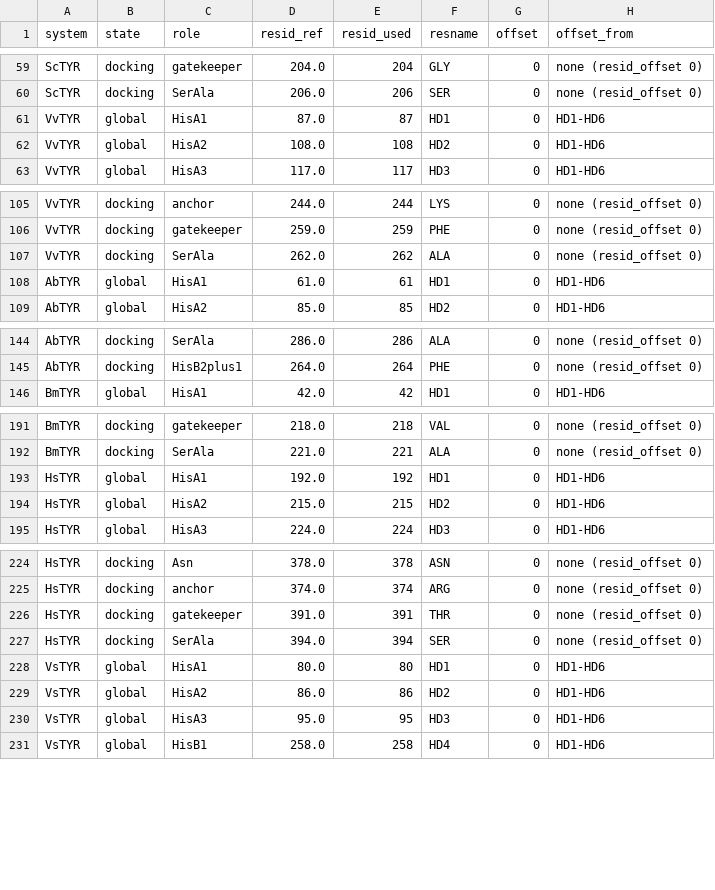
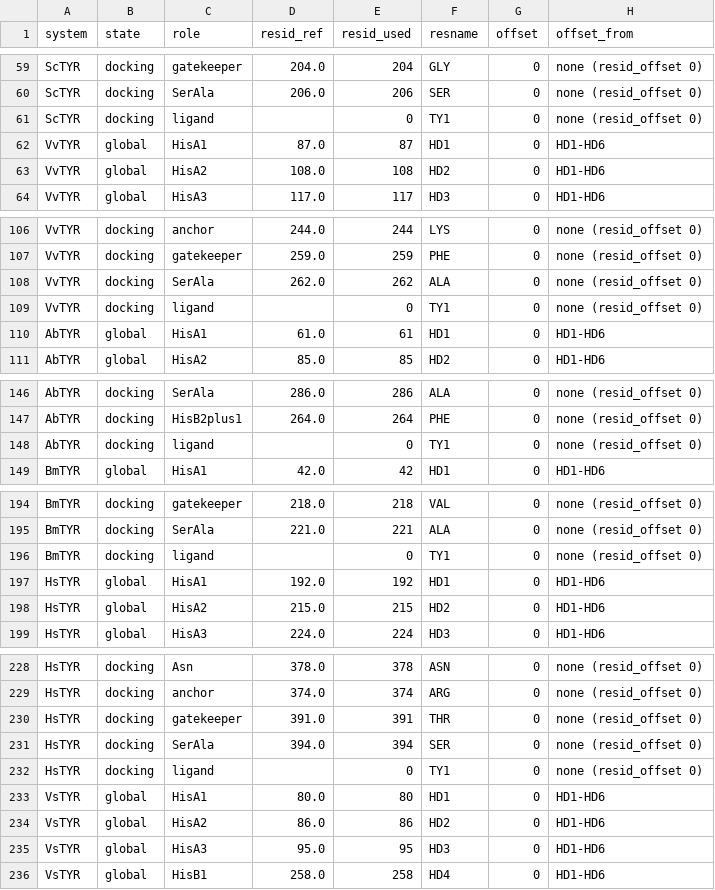
Before and after one commit to tomascd123/Solaris, a CSV file: examples/output_static/tables/residue_QC.csv, drawn as a sheet; only a part is shown, gaps mark what is left out; the diff covers the shown part only.

```diff
--- a/examples/output_static/tables/residue_QC.csv
+++ b/examples/output_static/tables/residue_QC.csv
@@ -60,2 +60,3 @@ ScTYR,docking,gatekeeper,204.0,204,GLY,0,none (resid_offset 0)
 ScTYR,docking,SerAla,206.0,206,SER,0,none (resid_offset 0)
+ScTYR,docking,ligand,,0,TY1,0,none (resid_offset 0)
 VvTYR,global,HisA1,87.0,87,HD1,0,HD1-HD6
@@ -107,2 +108,3 @@ VvTYR,docking,gatekeeper,259.0,259,PHE,0,none (resid_offset 0)
 VvTYR,docking,SerAla,262.0,262,ALA,0,none (resid_offset 0)
+VvTYR,docking,ligand,,0,TY1,0,none (resid_offset 0)
 AbTYR,global,HisA1,61.0,61,HD1,0,HD1-HD6
@@ -145,2 +147,3 @@ AbTYR,docking,SerAla,286.0,286,ALA,0,none (resid_offset 0)
 AbTYR,docking,HisB2plus1,264.0,264,PHE,0,none (resid_offset 0)
+AbTYR,docking,ligand,,0,TY1,0,none (resid_offset 0)
 BmTYR,global,HisA1,42.0,42,HD1,0,HD1-HD6
@@ -192,2 +195,3 @@ BmTYR,docking,gatekeeper,218.0,218,VAL,0,none (resid_offset 0)
 BmTYR,docking,SerAla,221.0,221,ALA,0,none (resid_offset 0)
+BmTYR,docking,ligand,,0,TY1,0,none (resid_offset 0)
 HsTYR,global,HisA1,192.0,192,HD1,0,HD1-HD6
@@ -227,2 +231,3 @@ HsTYR,docking,gatekeeper,391.0,391,THR,0,none (resid_offset 0)
 HsTYR,docking,SerAla,394.0,394,SER,0,none (resid_offset 0)
+HsTYR,docking,ligand,,0,TY1,0,none (resid_offset 0)
 VsTYR,global,HisA1,80.0,80,HD1,0,HD1-HD6
```
Also changed, not shown: 1 added row elsewhere in this file, examples/output_static/tables/descriptors_per_frame.csv, examples/output_static/tables/landmarks_long.csv, 18 other files.
